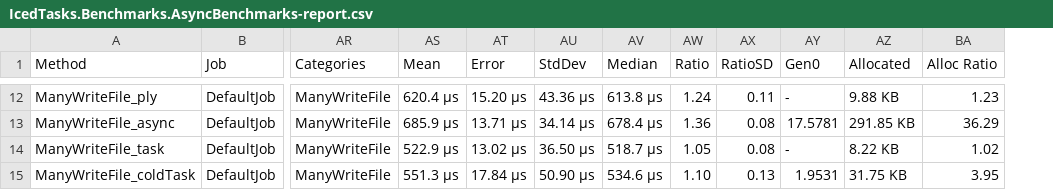
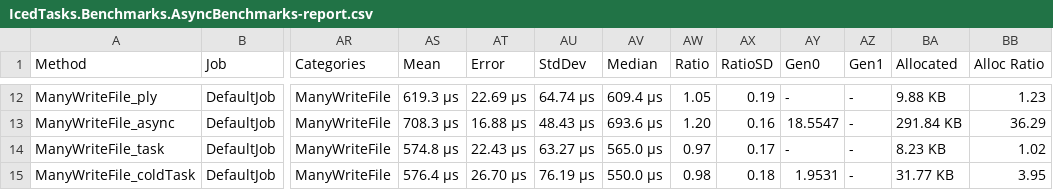
Before and after one commit to TheAngryByrd/IcedTasks, a CSV file: benchmarks/FSharpBenchmarks/BenchmarkDotNet.Artifacts/results/IcedTasks.Benchmarks.AsyncBenchmarks-report.csv, drawn as a sheet; only a part is shown, gaps mark what is left out; addresses are those after the commit; the diff covers the shown part only; the diff names each change by its address in the sheet, - before the commit and + after, or states it on an @@ line.

```diff
--- a/benchmarks/FSharpBenchmarks/BenchmarkDotNet.Artifacts/results/IcedTasks.Benchmarks.AsyncBenchmarks-report.csv
+++ b/benchmarks/FSharpBenchmarks/BenchmarkDotNet.Artifacts/results/IcedTasks.Benchmarks.AsyncBenchmarks-report.csv
+column AZ (Gen1), rows 12-15: all -
-AS12 (Mean): 620.4 μs
+AS12 (Mean): 619.3 μs
-AT12 (Error): 15.20 μs
+AT12 (Error): 22.69 μs
-AU12 (StdDev): 43.36 μs
+AU12 (StdDev): 64.74 μs
-AV12 (Median): 613.8 μs
+AV12 (Median): 609.4 μs
-AW12 (Ratio): 1.24
+AW12 (Ratio): 1.05
-AX12 (RatioSD): 0.11
+AX12 (RatioSD): 0.19
-AS13 (Mean): 685.9 μs
+AS13 (Mean): 708.3 μs
-AT13 (Error): 13.71 μs
+AT13 (Error): 16.88 μs
-AU13 (StdDev): 34.14 μs
+AU13 (StdDev): 48.43 μs
-AV13 (Median): 678.4 μs
+AV13 (Median): 693.6 μs
-AW13 (Ratio): 1.36
+AW13 (Ratio): 1.20
-AX13 (RatioSD): 0.08
+AX13 (RatioSD): 0.16
-AY13 (Gen0): 17.5781
+AY13 (Gen0): 18.5547
-BA13 (Allocated): 291.85 KB
+BA13 (Allocated): 291.84 KB
-AS14 (Mean): 522.9 μs
+AS14 (Mean): 574.8 μs
-AT14 (Error): 13.02 μs
+AT14 (Error): 22.43 μs
-AU14 (StdDev): 36.50 μs
+AU14 (StdDev): 63.27 μs
-AV14 (Median): 518.7 μs
+AV14 (Median): 565.0 μs
-AW14 (Ratio): 1.05
+AW14 (Ratio): 0.97
-AX14 (RatioSD): 0.08
+AX14 (RatioSD): 0.17
-BA14 (Allocated): 8.22 KB
+BA14 (Allocated): 8.23 KB
-AS15 (Mean): 551.3 μs
+AS15 (Mean): 576.4 μs
-AT15 (Error): 17.84 μs
+AT15 (Error): 26.70 μs
-AU15 (StdDev): 50.90 μs
+AU15 (StdDev): 76.19 μs
-AV15 (Median): 534.6 μs
+AV15 (Median): 550.0 μs
-AW15 (Ratio): 1.10
+AW15 (Ratio): 0.98
-AX15 (RatioSD): 0.13
+AX15 (RatioSD): 0.18
-BA15 (Allocated): 31.75 KB
+BA15 (Allocated): 31.77 KB
```
Also changed, not shown: 143 edited cells elsewhere in this file, 5 other files.
